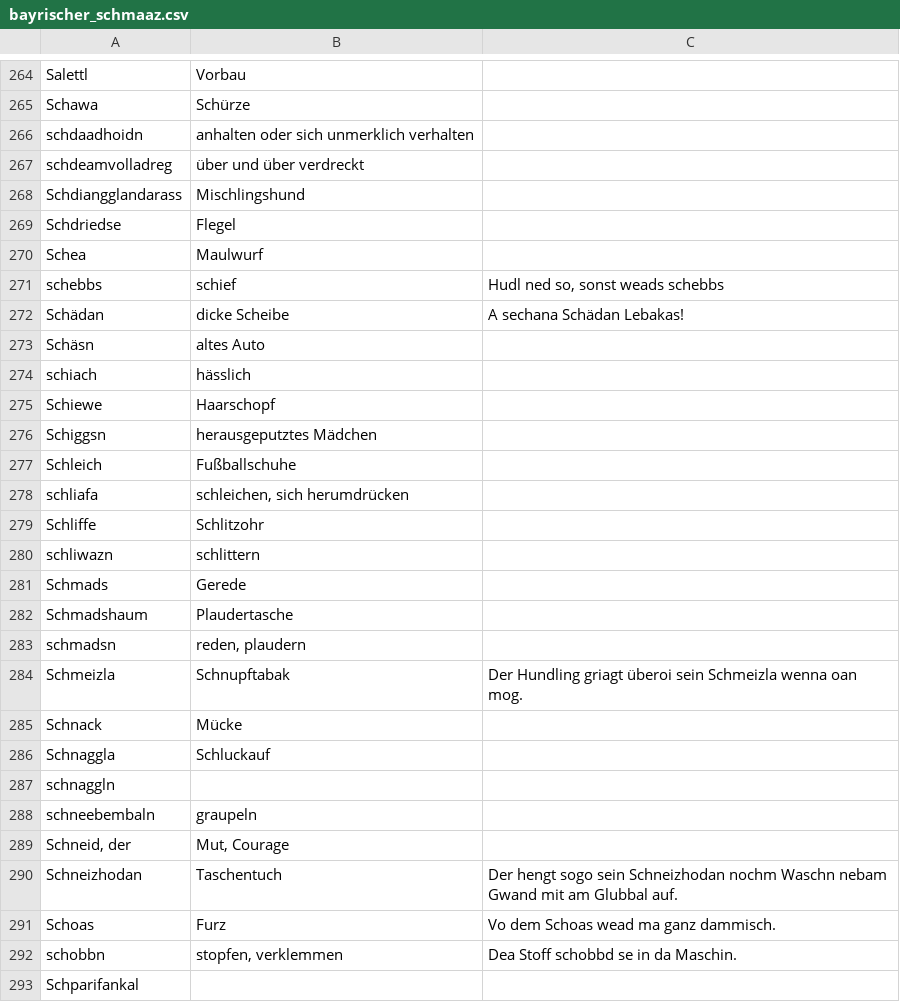
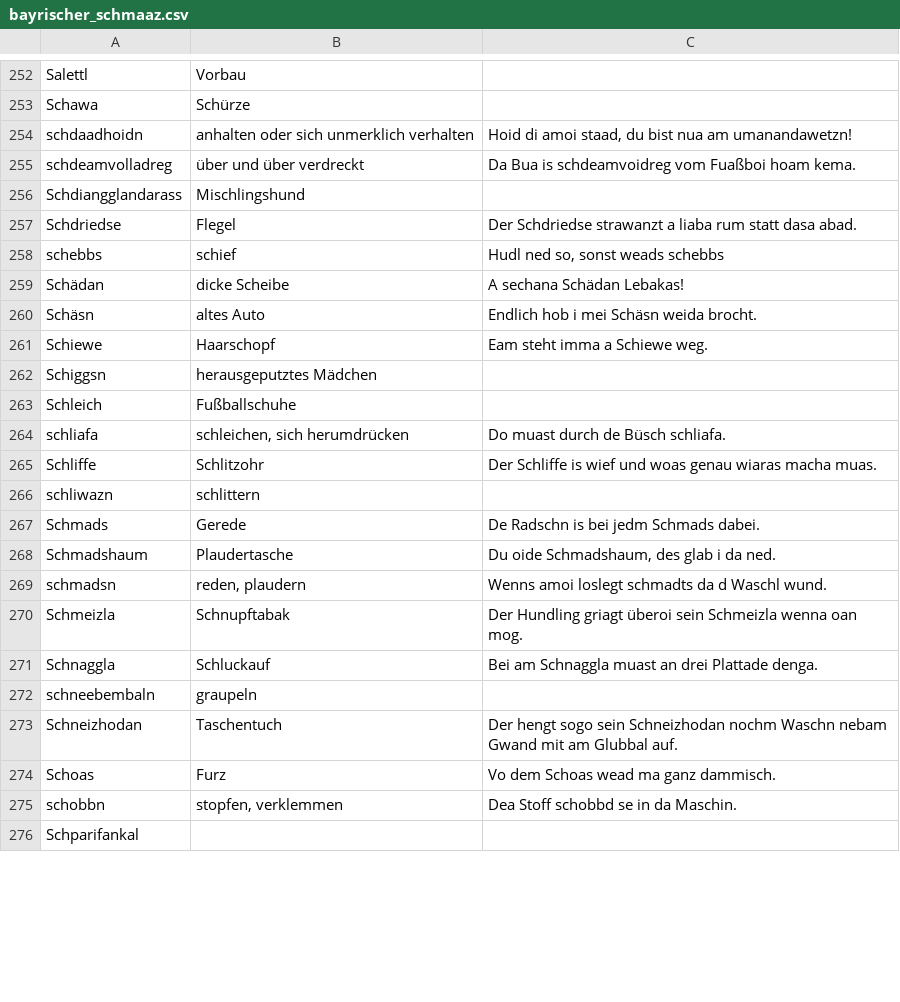
Before and after one commit to anetz89/bayrischer_schmaaz, a CSV file: bayrischer_schmaaz.csv, drawn as a sheet; only a part is shown, gaps mark what is left out; the diff covers the shown part only.

```diff
--- a/bayrischer_schmaaz.csv
+++ b/bayrischer_schmaaz.csv
@@ -265,26 +253,21 @@ Salettl,Vorbau,
 Schawa,Schürze,
-schdaadhoidn,anhalten oder sich unmerklich verhalten,
-schdeamvolladreg,über und über verdreckt,
+schdaadhoidn,anhalten oder sich unmerklich verhalten,"Hoid di amoi staad, du bist nua am umanandawetzn!"
+schdeamvolladreg,über und über verdreckt,Da Bua is schdeamvoidreg vom Fuaßboi hoam kema.
 Schdiangglandarass,Mischlingshund,
-Schdriedse,Flegel,
-Schea,Maulwurf,
+Schdriedse,Flegel,Der Schdriedse strawanzt a liaba rum statt dasa abad.
 schebbs,schief,"Hudl ned so, sonst weads schebbs"
 Schädan,dicke Scheibe,A sechana Schädan Lebakas!
-Schäsn,altes Auto,
-schiach,hässlich,
-Schiewe,Haarschopf,
+Schäsn,altes Auto,Endlich hob i mei Schäsn weida brocht.
+Schiewe,Haarschopf,Eam steht imma a Schiewe weg.
 Schiggsn,herausgeputztes Mädchen,
 Schleich,Fußballschuhe,
-schliafa,"schleichen, sich herumdrücken",
-Schliffe,Schlitzohr,
+schliafa,"schleichen, sich herumdrücken",Do muast durch de Büsch schliafa.
+Schliffe,Schlitzohr,Der Schliffe is wief und woas genau wiaras macha muas.
 schliwazn,schlittern,
-Schmads,Gerede,
-Schmadshaum,Plaudertasche,
-schmadsn,"reden, plaudern",
+Schmads,Gerede,De Radschn is bei jedm Schmads dabei.
+Schmadshaum,Plaudertasche,"Du oide Schmadshaum, des glab i da ned."
+schmadsn,"reden, plaudern",Wenns amoi loslegt schmadts da d Waschl wund.
 Schmeizla,Schnupftabak,Der Hundling griagt überoi sein Schmeizla wenna oan mog.
-Schnack,Mücke,
-Schnaggla,Schluckauf,
-schnaggln,,
+Schnaggla,Schluckauf,Bei am Schnaggla muast an drei Plattade denga.
 schneebembaln,graupeln,
-"Schneid, der","Mut, Courage",
 Schneizhodan,Taschentuch,Der hengt sogo sein Schneizhodan nochm Waschn nebam Gwand mit am Glubbal auf.
```
Also changed, not shown: 7 added rows, 28 removed rows and 63 edited cells elsewhere in this file.
